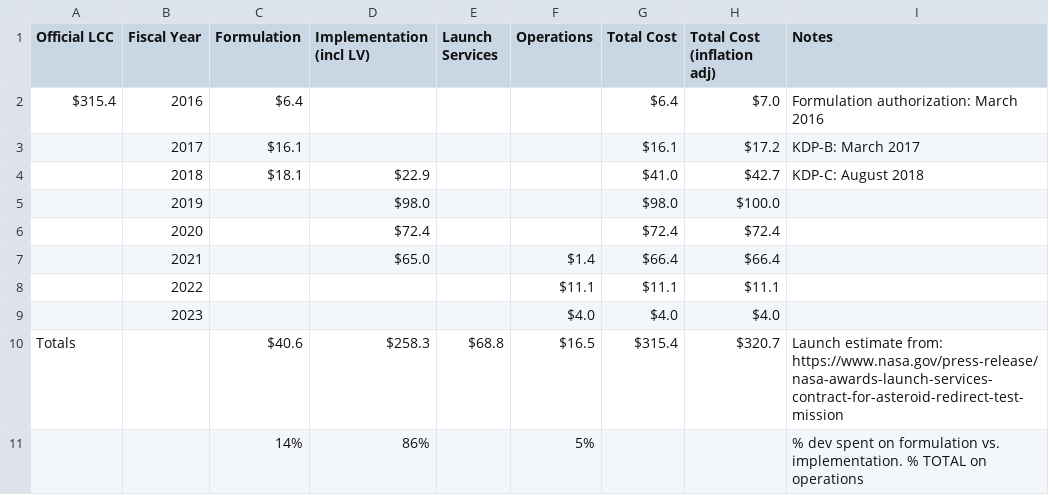
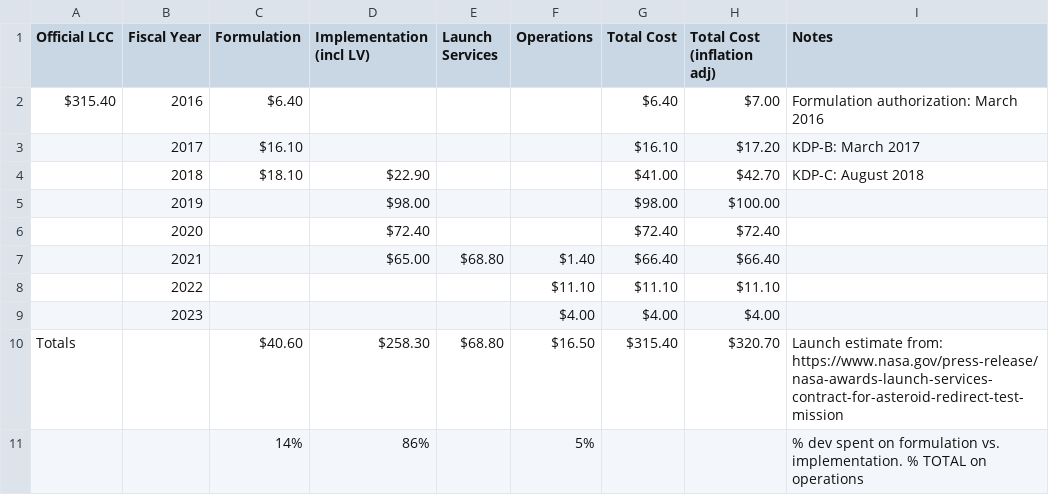
Before and after one commit to divpatel10/CPSC-4030-Final-Project, a CSV file: data/DART.csv, drawn as a sheet.

```diff
--- a/data/DART.csv
+++ b/data/DART.csv
@@ -1,11 +1,11 @@
 Official LCC,Fiscal Year,Formulation,Implementation (incl LV),Launch Services,Operations,Total Cost,Total Cost (inflation adj),Notes
-$315.4,2016,$6.4,,,,$6.4,$7.0,Formulation authorization: March 2016
-,2017,$16.1,,,,$16.1,$17.2,KDP-B: March 2017
-,2018,$18.1,$22.9,,,$41.0,$42.7,KDP-C: August 2018
-,2019,,$98.0,,,$98.0,$100.0,
-,2020,,$72.4,,,$72.4,$72.4,
-,2021,,$65.0,,$1.4,$66.4,$66.4,
-,2022,,,,$11.1,$11.1,$11.1,
-,2023,,,,$4.0,$4.0,$4.0,
-Totals,,$40.6,$258.3,$68.8,$16.5,$315.4,$320.7,Launch estimate from: https://www.nasa.gov/press-release/nasa-awards-launch-services-contract-for-asteroid-redirect-test-mission
+$315.40 ,2016,$6.40 ,,,,$6.40 ,$7.00 ,Formulation authorization: March 2016
+,2017,$16.10 ,,,,$16.10 ,$17.20 ,KDP-B: March 2017
+,2018,$18.10 ,$22.90 ,,,$41.00 ,$42.70 ,KDP-C: August 2018
+,2019,,$98.00 ,,,$98.00 ,$100.00 ,
+,2020,,$72.40 ,,,$72.40 ,$72.40 ,
+,2021,,$65.00 ,$68.80 ,$1.40 ,$66.40 ,$66.40 ,
+,2022,,,,$11.10 ,$11.10 ,$11.10 ,
+,2023,,,,$4.00 ,$4.00 ,$4.00 ,
+Totals,,$40.60 ,$258.30 ,$68.80 ,$16.50 ,$315.40 ,$320.70 ,Launch estimate from: https://www.nasa.gov/press-release/nasa-awards-launch-services-contract-for-asteroid-redirect-test-mission
 ,,14%,86%,,5%,,,% dev spent on formulation vs. implementation. % TOTAL on operations
```
Also changed, not shown: data/Lucy.csv, data/MER.csv, 9 other files.
